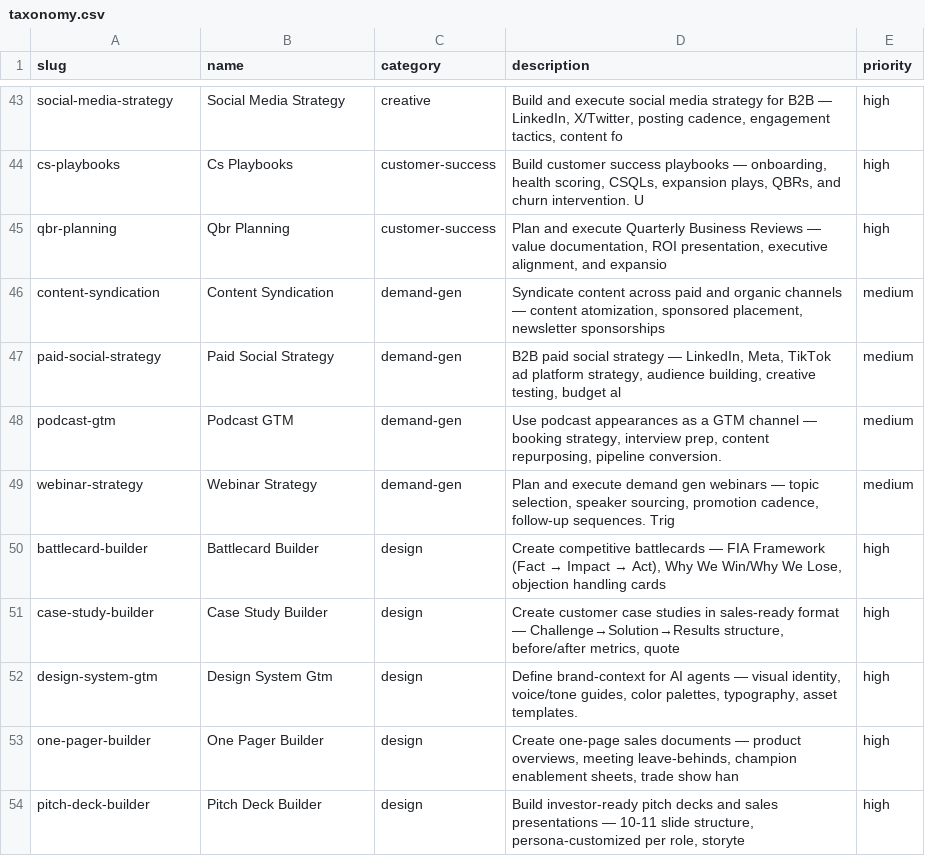
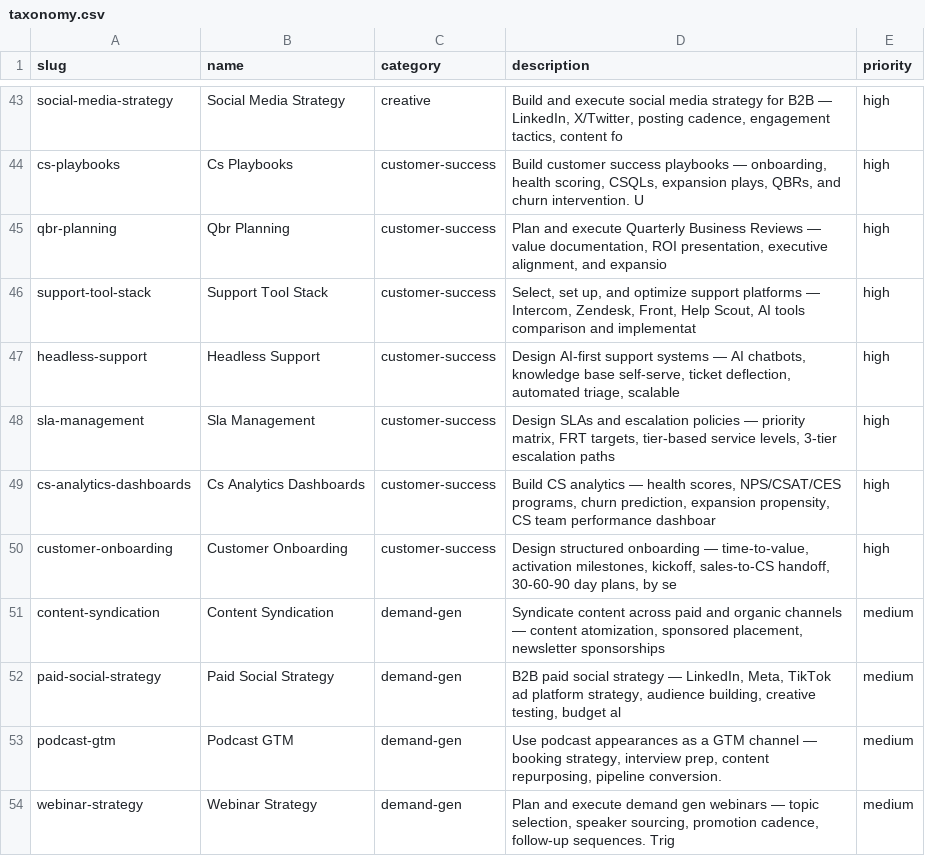
Before and after one commit to LeadMagic/gtm-skills, a CSV file: taxonomy.csv, drawn as a sheet; only a part is shown, gaps mark what is left out; the shorter side is filled out with more unchanged rows.

Commit message:
v0.7.0: CI fix + 5 new Customer Success skills
CI fix:
- Added FORCE_JAVASCRIPT_ACTIONS_TO_NODE24=true to address Node 20 deprecation
- Updated node-version from 20 to 22

New Customer Success skills (5):
- support-tool-stack: Platform selection — Intercom, Zendesk, Front, Help Scout, AI tools, stage-matched setup
- headless-support: AI support agents, knowledge base architecture, ticket deflection, auto-triage
- sla-management: Priority matrix, FRT/resolution targets, 3-tier escalation, tier-based SLAs
- cs-analytics-dashboards: Health scores, NPS/CSAT/CES, churn prediction, expansion propensity, CS team KPIs
- customer-onboarding: TTV optimization, activation milestones, kickoff, sales-to-CS handoff, 30-60-90 plans

154 skills, 0 errors, CI green

```diff
--- a/taxonomy.csv
+++ b/taxonomy.csv
@@ -45,2 +45,7 @@ cs-playbooks,Cs Playbooks,customer-success,"Build customer success playbooks —
 qbr-planning,Qbr Planning,customer-success,"Plan and execute Quarterly Business Reviews — value documentation, ROI   presentation, executive alignment, and expansio",high
+support-tool-stack,Support Tool Stack,customer-success,"Select, set up, and optimize support platforms — Intercom, Zendesk, Front,   Help Scout, AI tools comparison and implementat",high
+headless-support,Headless Support,customer-success,"Design AI-first support systems — AI chatbots, knowledge base self-serve,   ticket deflection, automated triage, scalable",high
+sla-management,Sla Management,customer-success,"Design SLAs and escalation policies — priority matrix, FRT targets, tier-based   service levels, 3-tier escalation paths",high
+cs-analytics-dashboards,Cs Analytics Dashboards,customer-success,"Build CS analytics — health scores, NPS/CSAT/CES programs, churn prediction,   expansion propensity, CS team performance dashboar",high
+customer-onboarding,Customer Onboarding,customer-success,"Design structured onboarding — time-to-value, activation milestones, kickoff,   sales-to-CS handoff, 30-60-90 day plans, by se",high
 content-syndication,Content Syndication,demand-gen,"Syndicate content across paid and organic channels — content atomization,   sponsored placement, newsletter sponsorships",medium
```
Also changed, not shown: 6 other files.
